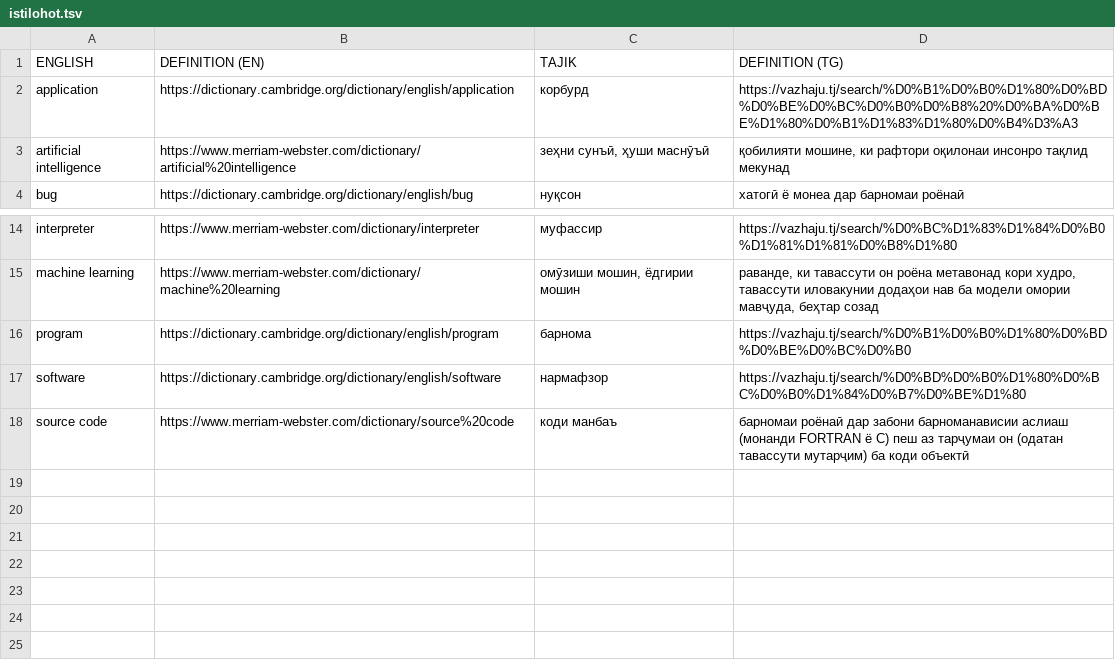
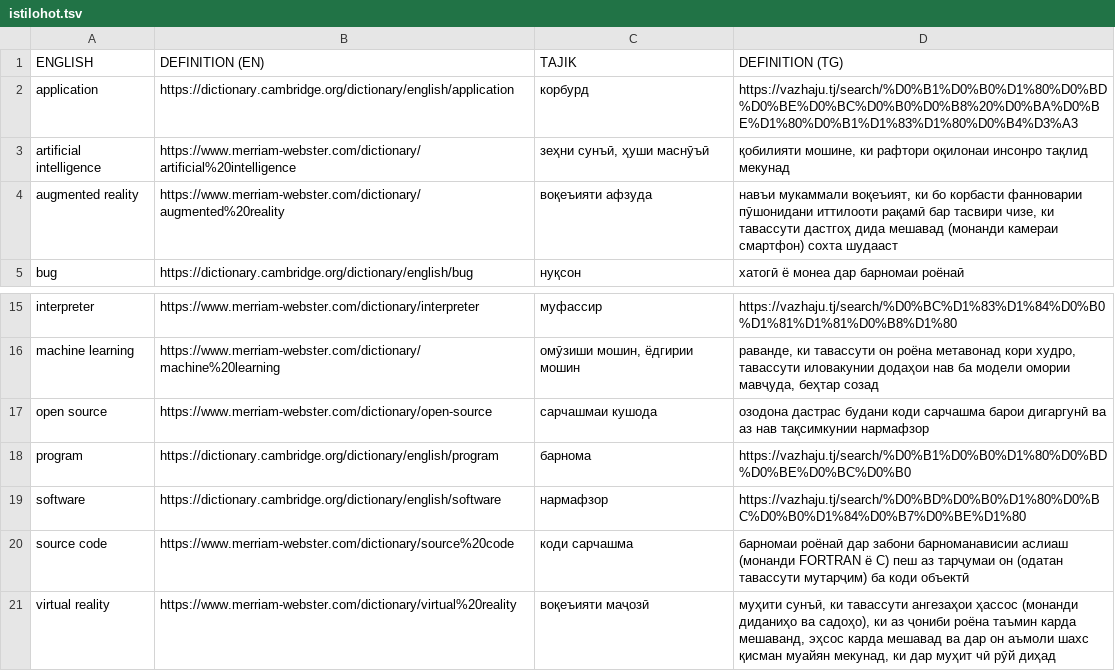
Before and after one commit to salimibrohimi/istilohot, a TSV file: istilohot.tsv, drawn as a sheet; only a part is shown, gaps mark what is left out.

Commit message:
Added 3 new terms

```diff
--- a/istilohot.tsv
+++ b/istilohot.tsv
@@ -3,2 +3,3 @@ application	https://dictionary.cambridge.org/dictionary/english/application	ко
 artificial intelligence	https://www.merriam-webster.com/dictionary/artificial%20intelligence	зеҳни сунъӣ, ҳуши маснӯъӣ	қобилияти мошине, ки рафтори оқилонаи инсонро тақлид мекунад
+augmented reality	https://www.merriam-webster.com/dictionary/augmented%20reality	воқеъияти афзуда	навъи мукаммали воқеъият, ки бо корбасти фанноварии пӯшонидани иттилооти рақамӣ бар тасвири чизе, ки тавассути дастгоҳ дида мешавад (монанди камераи смартфон) сохта шудааст
 bug	https://dictionary.cambridge.org/dictionary/english/bug	нуқсон	хатогӣ ё монеа дар барномаи роёнаӣ
@@ -15,4 +16,6 @@ interpreter	https://www.merriam-webster.com/dictionary/interpreter	муфасс
 machine learning	https://www.merriam-webster.com/dictionary/machine%20learning	омӯзиши мошин, ёдгирии мошин	раванде, ки тавассути он роёна метавонад кори худро, тавассути иловакунии додаҳои нав ба модели омории мавҷуда, беҳтар созад
+open source	https://www.merriam-webster.com/dictionary/open-source	сарчашмаи кушода	озодона дастрас будани коди сарчашма барои дигаргунӣ ва аз нав тақсимкунии нармафзор
 program	https://dictionary.cambridge.org/dictionary/english/program	барнома	https://vazhaju.tj/search/%D0%B1%D0%B0%D1%80%D0%BD%D0%BE%D0%BC%D0%B0
 software	https://dictionary.cambridge.org/dictionary/english/software	нармафзор	https://vazhaju.tj/search/%D0%BD%D0%B0%D1%80%D0%BC%D0%B0%D1%84%D0%B7%D0%BE%D1%80
-source code	https://www.merriam-webster.com/dictionary/source%20code	коди манбаъ	барномаи роёнаӣ дар забони барноманависии аслиаш (монанди FORTRAN ё C) пеш аз тарҷумаи он (одатан тавассути мутарҷим) ба коди объектӣ
+source code	https://www.merriam-webster.com/dictionary/source%20code	коди сарчашма	барномаи роёнаӣ дар забони барноманависии аслиаш (монанди FORTRAN ё C) пеш аз тарҷумаи он (одатан тавассути мутарҷим) ба коди объектӣ
+virtual reality	https://www.merriam-webster.com/dictionary/virtual%20reality	воқеъияти маҷозӣ	муҳити сунъӣ, ки тавассути ангезаҳои ҳассос (монанди диданиҳо ва садоҳо), ки аз ҷониби роёна таъмин карда мешаванд, эҳсос карда мешавад ва дар он аъмоли шахс қисман муайян мекунад, ки дар муҳит чӣ рӯй диҳад
```
